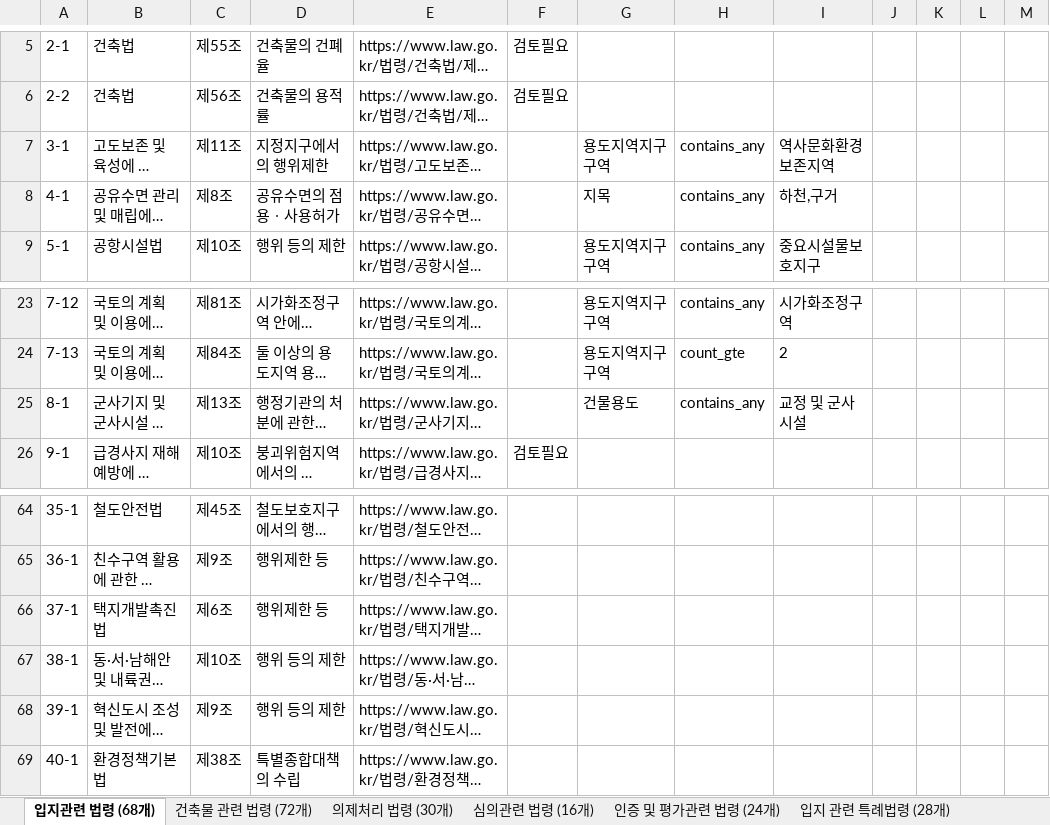
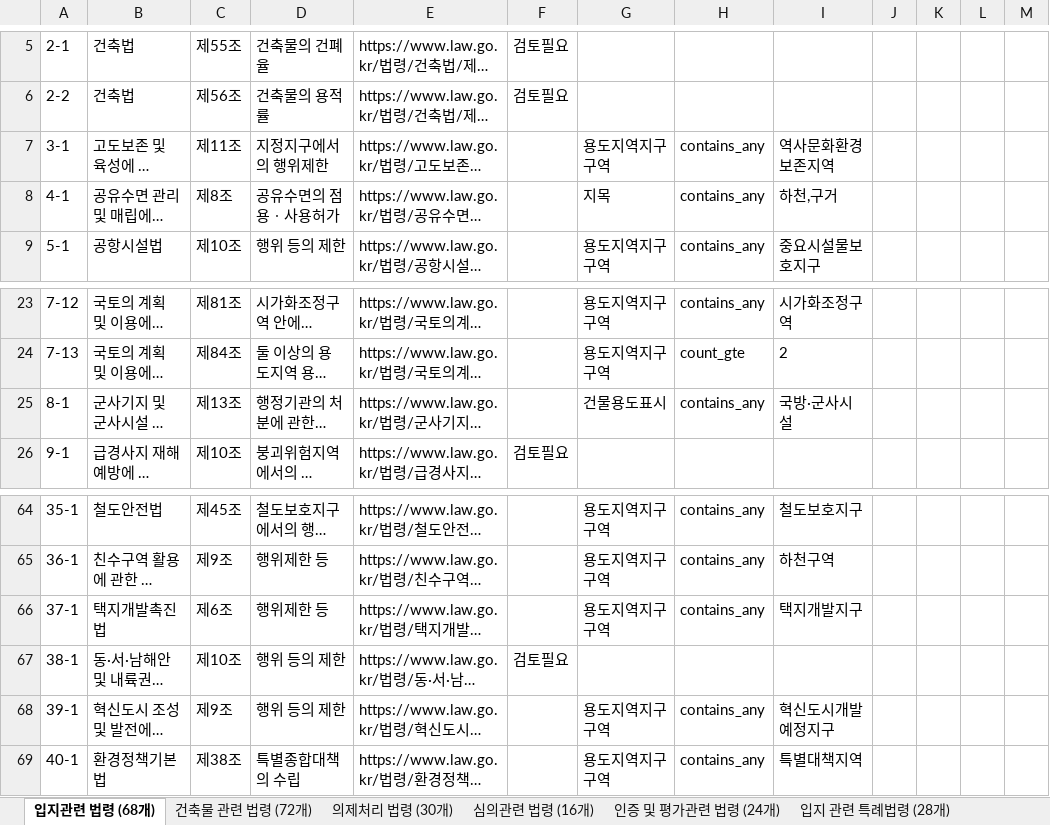
Before and after one commit to critique-bot/building-code-checklist, an Excel workbook: regulations_full.xlsx, sheet 입지관련 법령 (68개), drawn as a sheet; only a part is shown, gaps mark what is left out; long unchanged cells end in …; values as stored, in another font and other column widths than the file's, no borders; the diff covers the shown part only; the diff names each change by its address in the sheet, - before the commit and + after, or states it on an @@ line.

```diff
--- a/regulations_full.xlsx (sheet 입지관련 법령 (68개))
+++ b/regulations_full.xlsx (sheet 입지관련 법령 (68개))
-I7: 역사문화환경보존지역
+I7: 역사문화환경 보존지역
-G25: 건물용도
+G25: 건물용도표시
-I25: 교정 및 군사 시설
+I25: 국방·군사시설
-G64:G66: (empty)
+G64:G66: 용도지역지구구역
-H64:H66: (empty)
+H64:H66: contains_any
-I64: (empty)
+I64: 철도보호지구
-I65: (empty)
+I65: 하천구역
-I66: (empty)
+I66: 택지개발지구
-F67: (empty)
+F67: 검토필요
-G68:G69: (empty)
+G68:G69: 용도지역지구구역
-H68:H69: (empty)
+H68:H69: contains_any
-I68: (empty)
+I68: 혁신도시개발예정지구
-I69: (empty)
+I69: 특별대책지역
```
Also changed, not shown: 67 edited cells elsewhere in this sheet, 1 other file.
